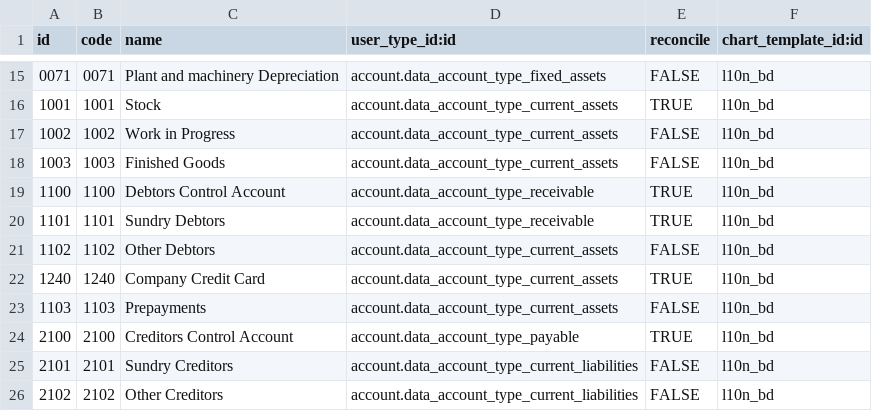
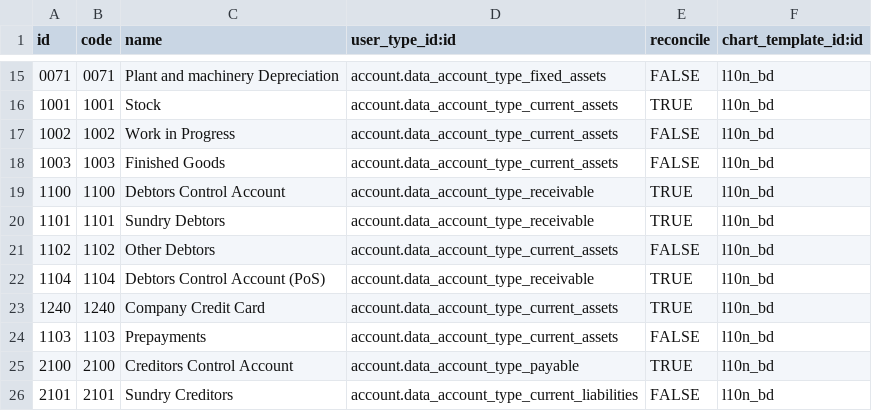
Before and after one commit to development-team-work/l10n_bd, a CSV file: data/account.account.template.csv, drawn as a sheet; only a part is shown, gaps mark what is left out; the shorter side is filled out with more unchanged rows; the diff names each change by its address in the sheet, - before the commit and + after, or states it on an @@ line.

```diff
--- a/data/account.account.template.csv
+++ b/data/account.account.template.csv
+row 22: 1104 | 1104 | Debtors Control Account (PoS) | account.data_account_type_receivable | TRUE | l10n_bd
```
Also changed, not shown: data/account.chart.template.csv, 6 other files.
